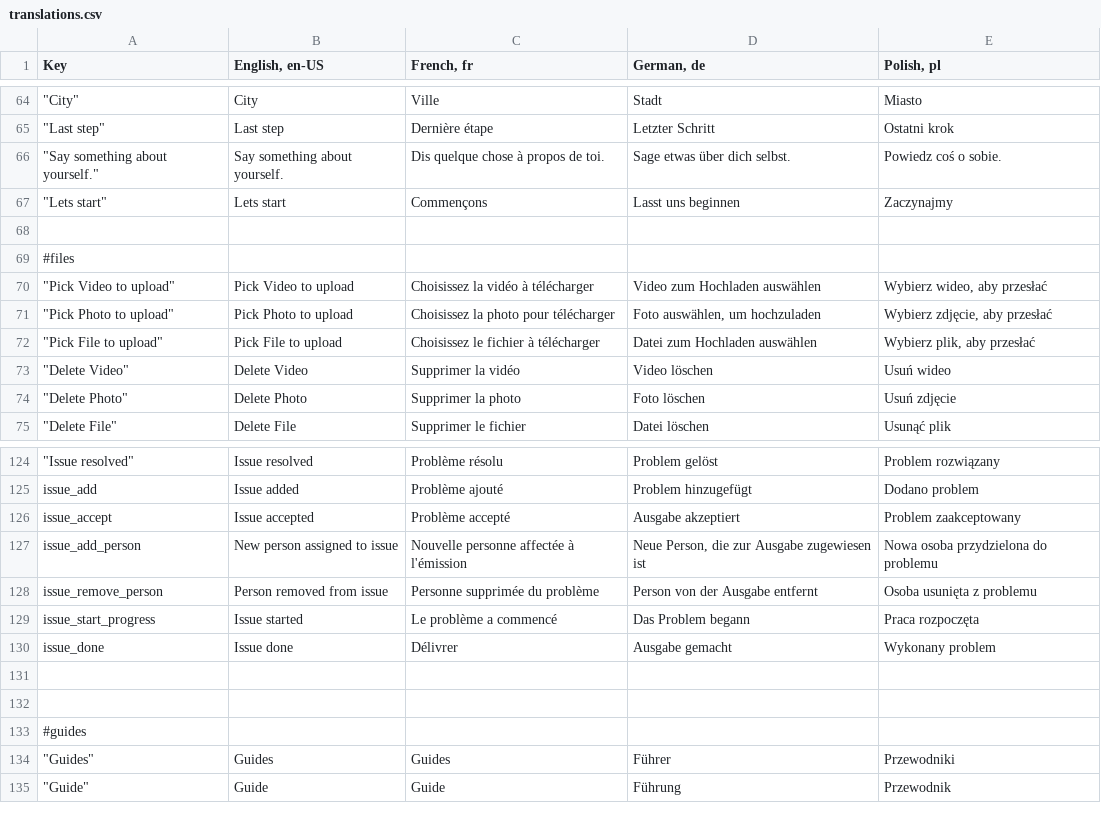
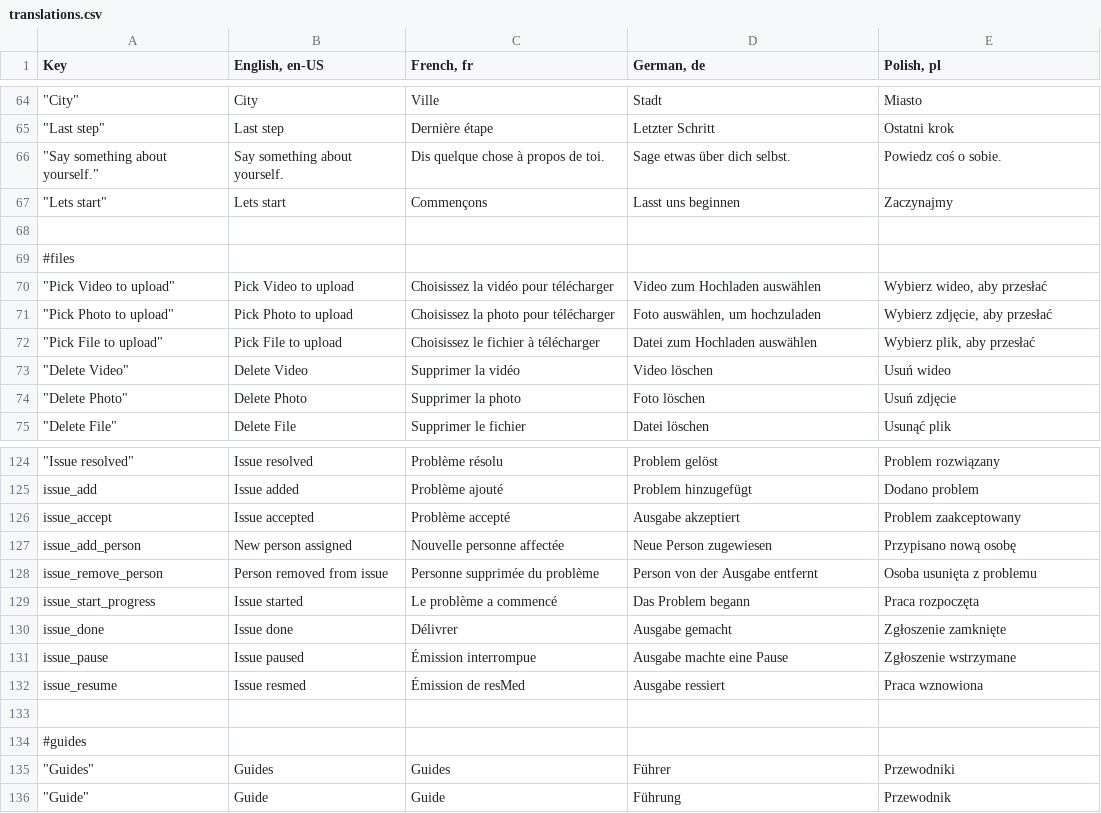
Before and after one commit to mgurg/quasar, a CSV file: translations.csv, drawn as a sheet; only a part is shown, gaps mark what is left out.

```diff
--- a/translations.csv
+++ b/translations.csv
@@ -69,3 +69,3 @@ Key,"English, en-US","French, fr","German, de","Polish, pl"
 #files,,,,
-"""Pick Video to upload""",Pick Video to upload,Choisissez la vidéo à télécharger,Video zum Hochladen auswählen,"Wybierz wideo, aby przesłać"
+"""Pick Video to upload""",Pick Video to upload,Choisissez la vidéo pour télécharger,Video zum Hochladen auswählen,"Wybierz wideo, aby przesłać"
 """Pick Photo to upload""",Pick Photo to upload,Choisissez la photo pour télécharger,"Foto auswählen, um hochzuladen","Wybierz zdjęcie, aby przesłać"
@@ -126,7 +126,8 @@ issue_add,Issue added,Problème ajouté,Problem hinzugefügt,Dodano problem
 issue_accept,Issue accepted,Problème accepté,Ausgabe akzeptiert,Problem zaakceptowany
-issue_add_person,New person assigned to issue,Nouvelle personne affectée à l'émission,"Neue Person, die zur Ausgabe zugewiesen ist",Nowa osoba przydzielona do problemu
+issue_add_person,New person assigned,Nouvelle personne affectée,Neue Person zugewiesen,Przypisano nową osobę
 issue_remove_person,Person removed from issue,Personne supprimée du problème,Person von der Ausgabe entfernt,Osoba usunięta z problemu
 issue_start_progress,Issue started,Le problème a commencé,Das Problem begann,Praca rozpoczęta
-issue_done,Issue done,Délivrer,Ausgabe gemacht,Wykonany problem
-,,,,
+issue_done,Issue done,Délivrer,Ausgabe gemacht,Zgłoszenie zamknięte
+issue_pause,Issue paused,Émission interrompue,Ausgabe machte eine Pause,Zgłoszenie wstrzymane
+issue_resume,Issue resmed,Émission de resMed,Ausgabe ressiert,Praca wznowiona
 ,,,,
```
Also changed, not shown: 9 other files.
